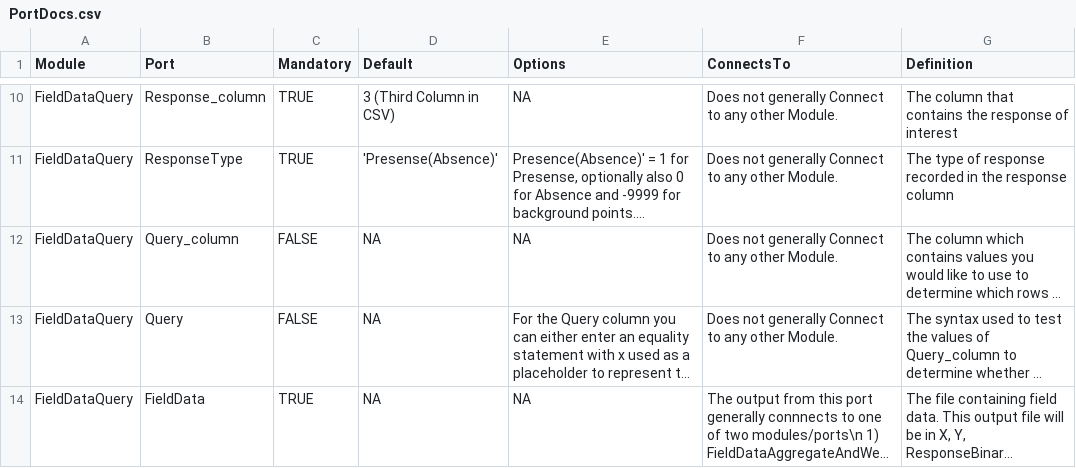
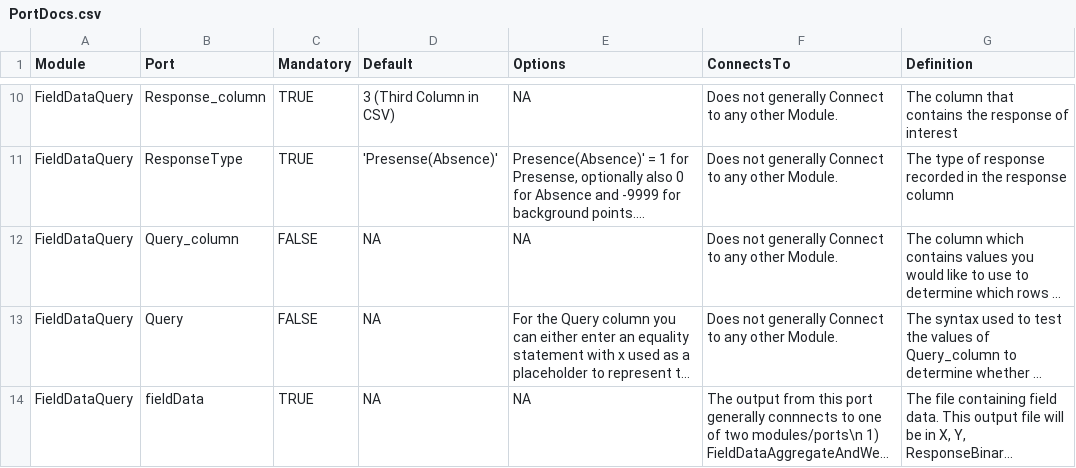
Before and after one commit to ColinTalbert/sahm, a CSV file: PortDocs.csv, drawn as a sheet; only a part is shown, gaps mark what is left out; long unchanged cells end in …; the diff names each change by its address in the sheet, - before the commit and + after, or states it on an @@ line.

Commit message:
trivial change

```diff
--- a/PortDocs.csv
+++ b/PortDocs.csv
-B14 (Port): FieldData
+B14 (Port): fieldData
```
